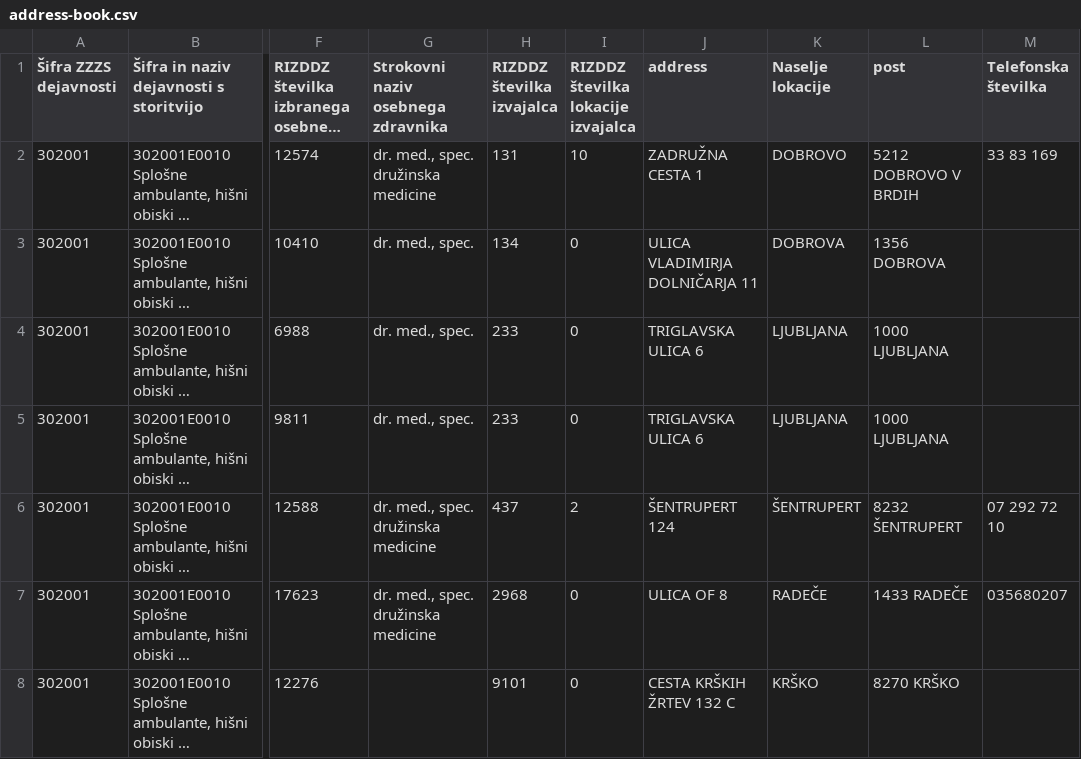
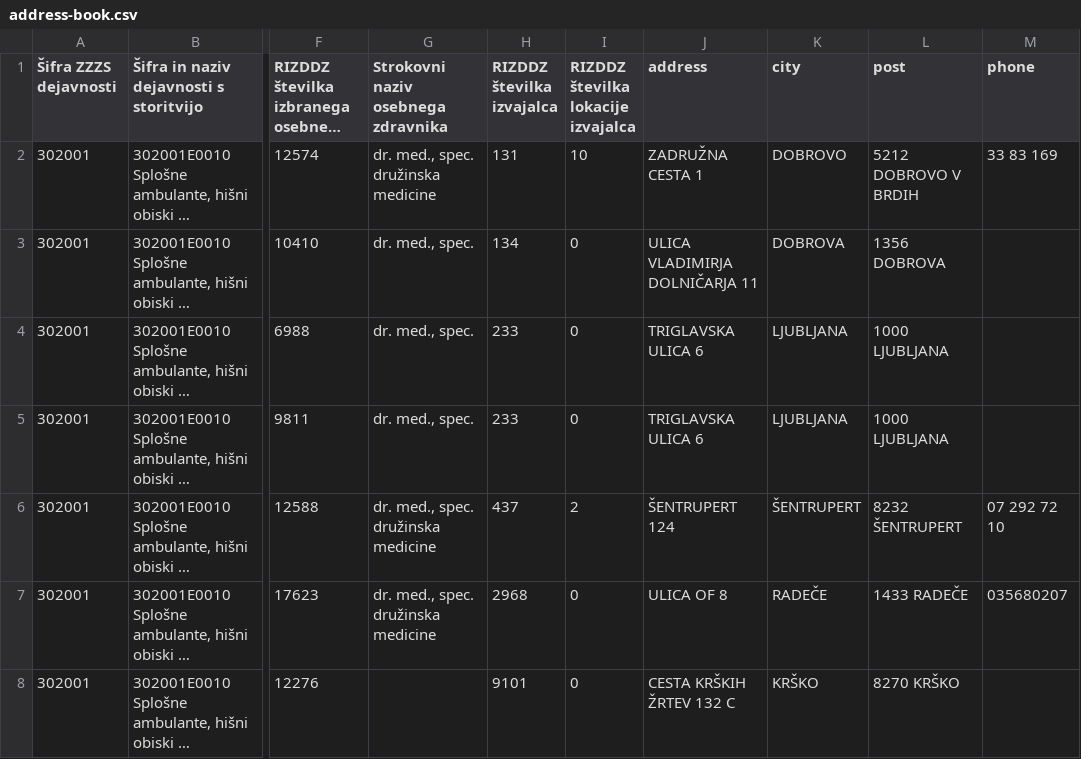
Before and after one commit to sledilnik/zdravniki-data, a CSV file: csv/address-book.csv, drawn as a sheet; only a part is shown, gaps mark what is left out; long unchanged cells end in …; the diff names each change by its address in the sheet, - before the commit and + after, or states it on an @@ line.

```diff
--- a/csv/address-book.csv
+++ b/csv/address-book.csv
-K1: Naselje lokacije
+K1: city
-M1: Telefonska številka
+M1: phone
```
